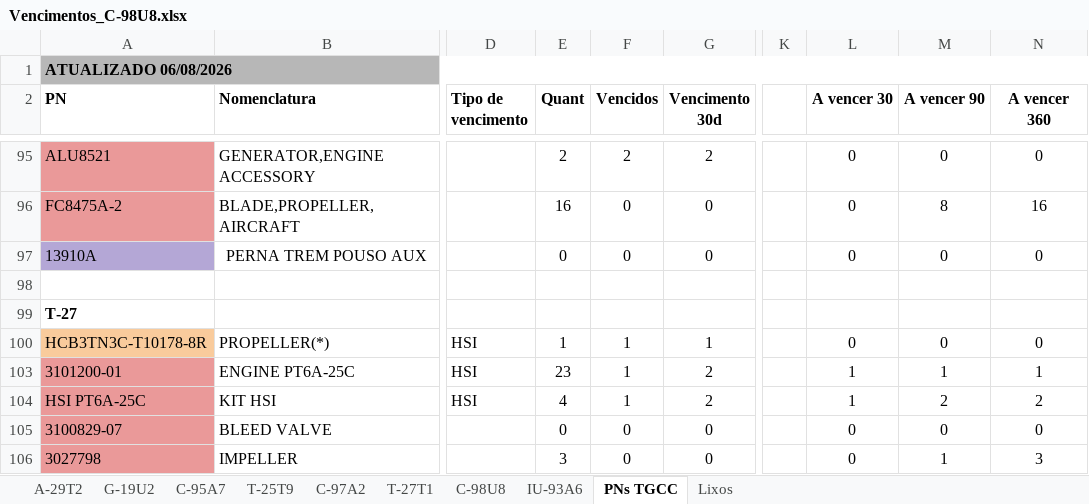
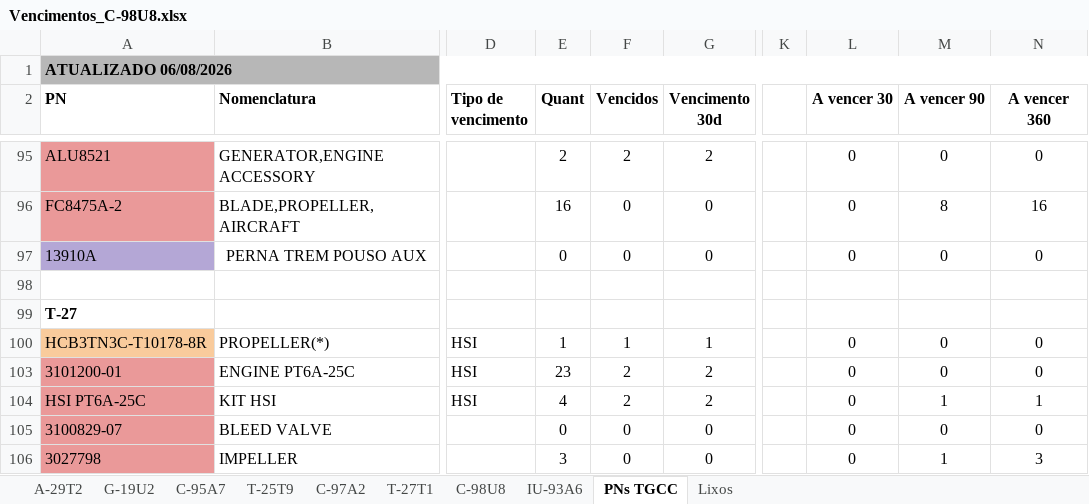
Before and after one commit to wallacedellaney/c98a-pamals, an Excel workbook: Coordenadoria/01_Bases_Originais/Vencimentos/Vencimentos_C-98U8.xlsx, sheet PNs TGCC, drawn as a sheet; only a part is shown, gaps mark what is left out; values as stored, in another font and other column widths than the file's, no borders; charts and pictures not drawn; the diff covers the shown part only; the diff names each change by its address in the sheet, - before the commit and + after, or states it on an @@ line.

```diff
--- a/Coordenadoria/01_Bases_Originais/Vencimentos/Vencimentos_C-98U8.xlsx (sheet PNs TGCC)
+++ b/Coordenadoria/01_Bases_Originais/Vencimentos/Vencimentos_C-98U8.xlsx (sheet PNs TGCC)
-F103:F104 (Vencidos): 1
+F103:F104 (Vencidos): 2
-L103:L104 (A vencer 30): 1
+L103:L104 (A vencer 30): 0
-M103 (A vencer 90): 1
+M103 (A vencer 90): 0
-N103 (A vencer 360): 1
+N103 (A vencer 360): 0
-M104 (A vencer 90): 2
+M104 (A vencer 90): 1
-N104 (A vencer 360): 2
+N104 (A vencer 360): 1
```
Also changed, not shown: 32 edited cells elsewhere in this sheet, Coordenadoria/02_Dados_Tratados/base_vencimentos_tratada.xlsx, 2 other files.
